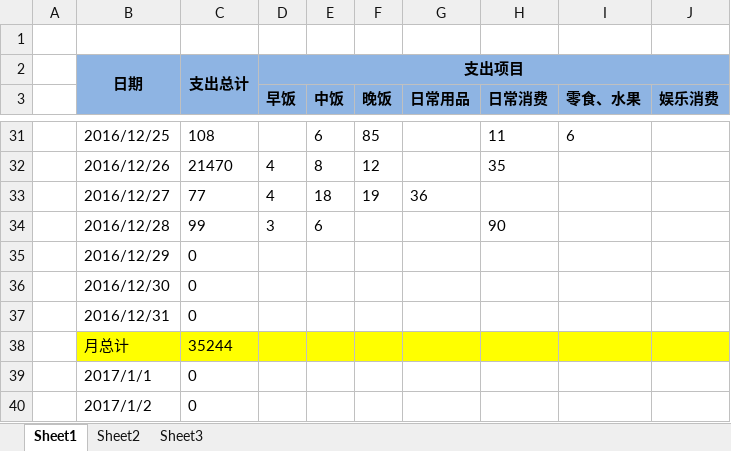
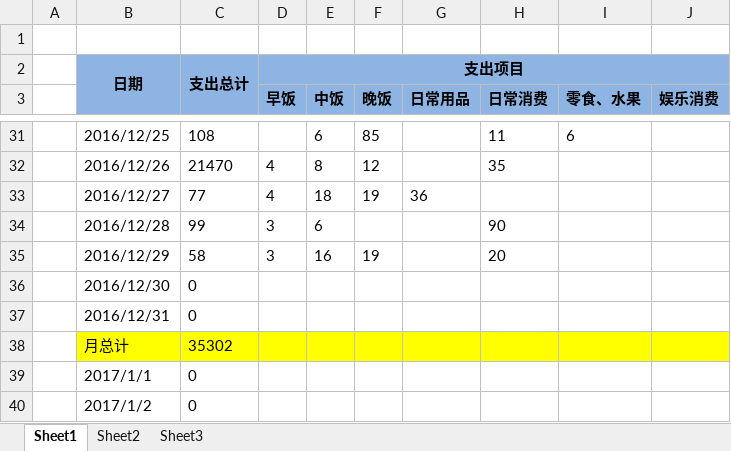
Before and after one commit to cga2351/docs, an Excel workbook: DailyExpense.xlsx, sheet Sheet1, drawn as a sheet; only a part is shown, gaps mark what is left out; values as stored, in another font and other column widths than the file's, no borders; conditional formats not drawn; the diff names each change by its address in the sheet, - before the commit and + after, or states it on an @@ line.

Commit message:
update 12.29

```diff
--- a/DailyExpense.xlsx (sheet Sheet1)
+++ b/DailyExpense.xlsx (sheet Sheet1)
-C35: 0
+C35: 58
-D35 (早饭): (empty)
+D35 (早饭): 3
-E35 (中饭): (empty)
+E35 (中饭): 16
-F35 (晚饭): (empty)
+F35 (晚饭): 19
-H35 (日常消费): (empty)
+H35 (日常消费): 20
-C38: 35244
+C38: 35302
```
